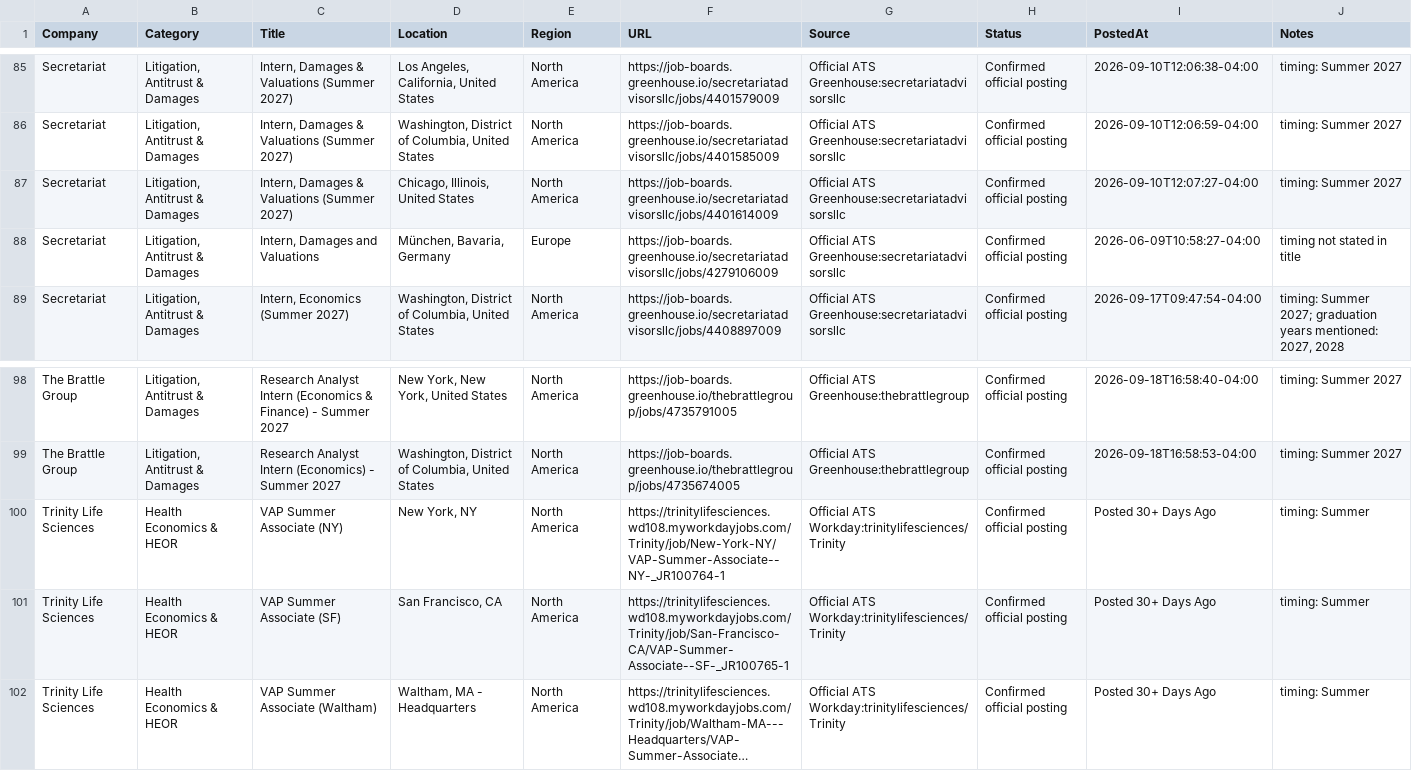
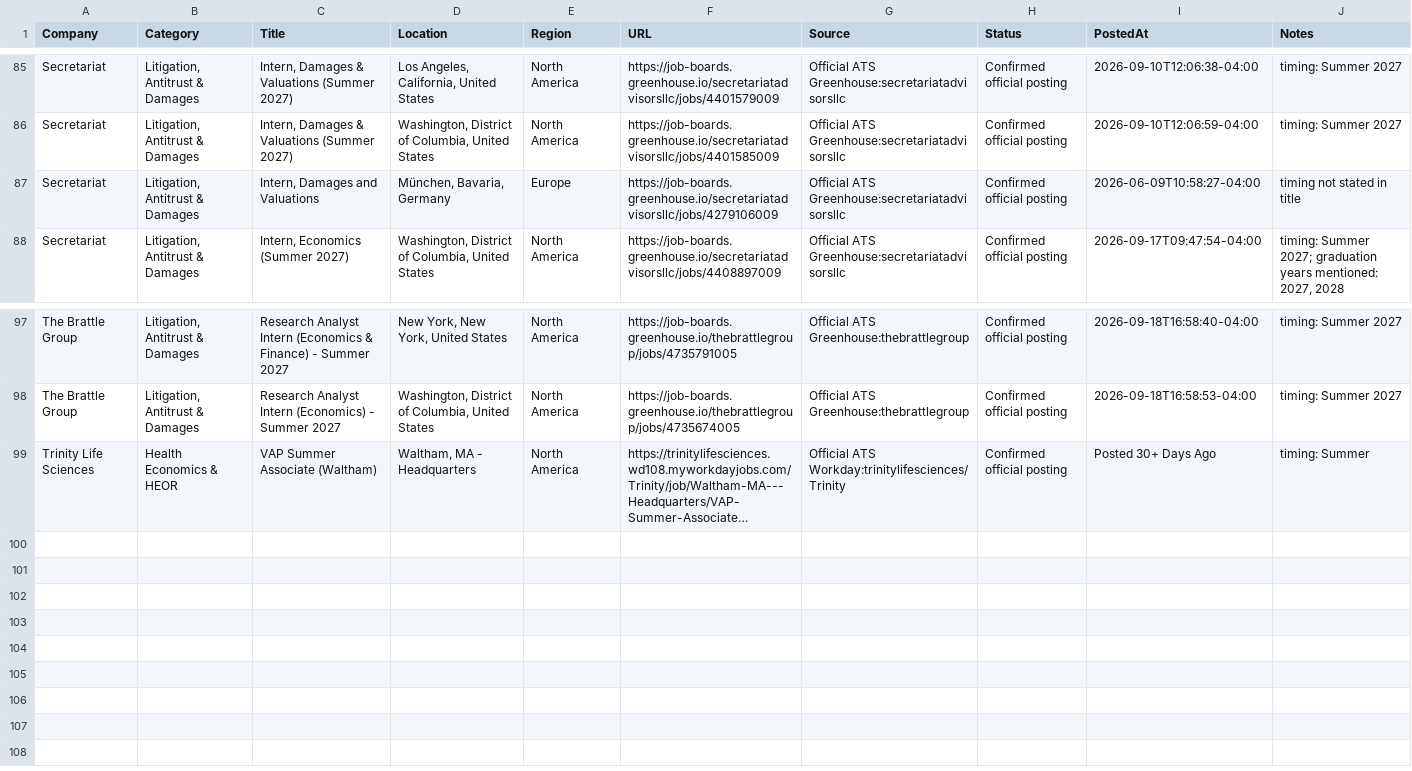
Before and after one commit to Jiang6082/ECS, a CSV file: reports/econ_internship_roles_scan_v2.csv, drawn as a sheet; only a part is shown, gaps mark what is left out; long unchanged cells end in …; the diff names each change by its address in the sheet, - before the commit and + after, or states it on an @@ line.

```diff
--- a/reports/econ_internship_roles_scan_v2.csv
+++ b/reports/econ_internship_roles_scan_v2.csv
-row 87: Secretariat | Litigation, Antitrust & Damages | Intern, Damages & Valuations (Summer 2027) | Chicago, Illinois, United States | North America | https://job-boards.greenhouse.io/secretariatadvisorsllc/jobs/4401614009 | Official ATS Greenhouse:secretariatadvisorsllc | Confirmed official posting | 2026-09-10T12:07:27-04:00 | timing: Summer 2027
-row 100: Trinity Life Sciences | Health Economics & HEOR | VAP Summer Associate (NY) | New York, NY | North America | https://trinitylifesciences.wd108.myworkdayjobs.com/Trinity/job/New-York-NY/VAP-Summer-Associate--NY-_JR100764-1 | Official ATS Workday:trinitylifesciences/Trinity | Confirmed official posting | Posted 30+ Days Ago | timing: Summer
-row 101: Trinity Life Sciences | Health Economics & HEOR | VAP Summer Associate (SF) | San Francisco, CA | North America | https://trinitylifesciences.wd108.myworkdayjobs.com/Trinity/job/San-Francisco-CA/VAP-Summer-Associate--SF-_JR100765-1 | Official ATS Workday:trinitylifesciences/Trinity | Confirmed official posting | Posted 30+ Days Ago | timing: Summer
```
Also changed, not shown: reports/VERIFIED_OPEN_ROLES.csv, reports/econ_internship_roles_scan.csv, 19 other files.
